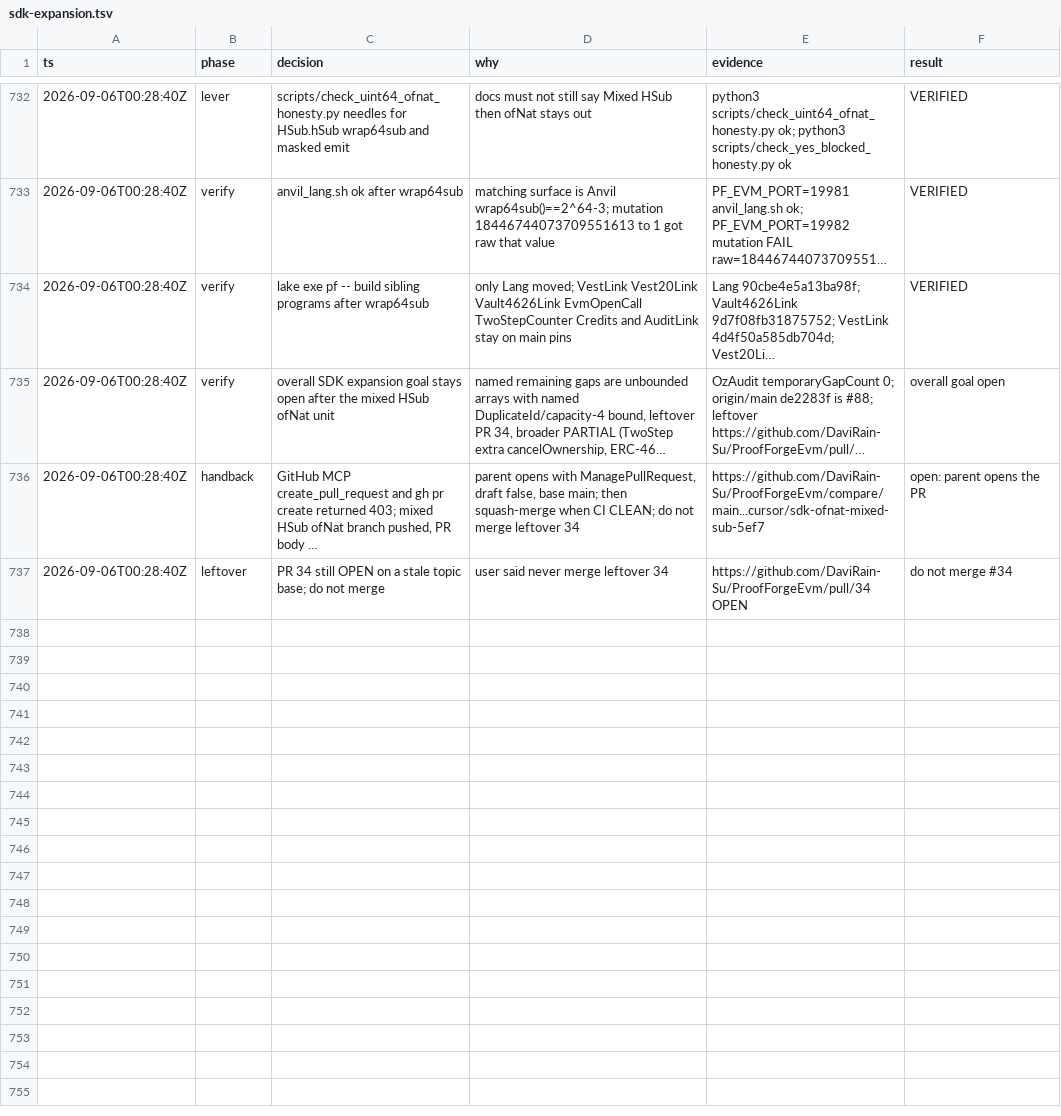
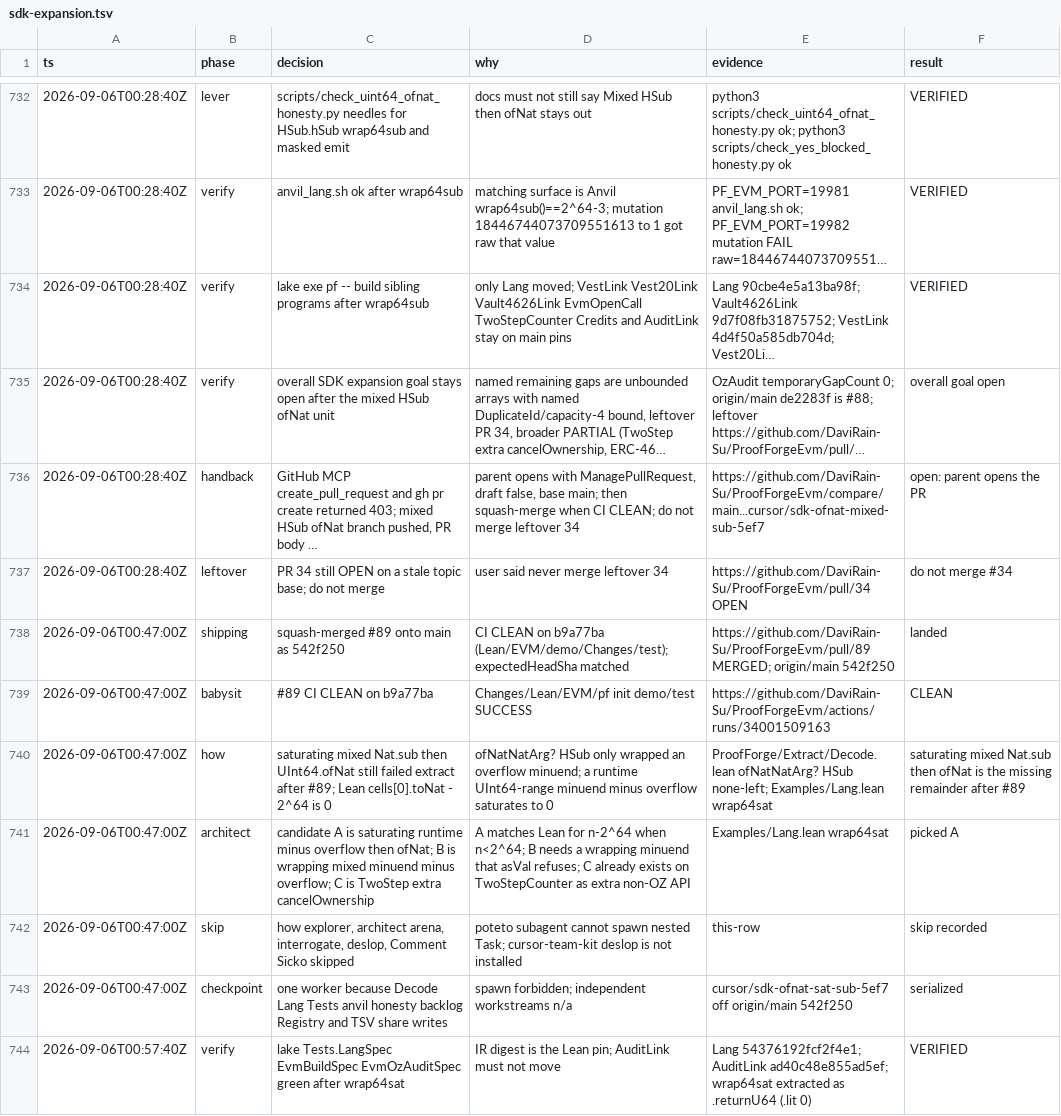
Before and after one commit to DaviRain-Su/ProofForgeEvm, a TSV file: docs/decisions/sdk-expansion.tsv, drawn as a sheet; only a part is shown, gaps mark what is left out; long unchanged cells end in …; the diff covers the shown part only; the diff names each change by its address in the sheet, - before the commit and + after, or states it on an @@ line.

```diff
--- a/docs/decisions/sdk-expansion.tsv
+++ b/docs/decisions/sdk-expansion.tsv
+row 738: 2026-09-06T00:47:00Z | shipping | squash-merged #89 onto main as 542f250 | CI CLEAN on b9a77ba (Lean/EVM/demo/Changes/test); expectedHeadSha matched | https://github.com/DaviRain-Su/ProofForgeEvm/pull/89 MERGED; origin/main 542f250 | landed
+row 739: 2026-09-06T00:47:00Z | babysit | #89 CI CLEAN on b9a77ba | Changes/Lean/EVM/pf init demo/test SUCCESS | https://github.com/DaviRain-Su/ProofForgeEvm/actions/runs/34001509163 | CLEAN
+row 740: 2026-09-06T00:47:00Z | how | saturating mixed Nat.sub then UInt64.ofNat still failed extract after #89; Lean cells[0].toNat - 2^64 is 0 | ofNatNatArg? HSub only wrapped an overflow minuend; a runtime UInt64-range minuend minus overflow saturates to 0 | ProofForge/Extract/Decode.lean ofNatNatArg? HSub none-left; Examples/Lang.lean wrap64sat | saturating mixed Nat.sub then ofNat is the missing remainder after #89
+row 741: 2026-09-06T00:47:00Z | architect | candidate A is saturating runtime minus overflow then ofNat; B is wrapping mixed minuend minus overflow; C is TwoStep extra cancelOwnership | A matches Lean for n-2^64 when n<2^64; B needs a wrapping minuend that asVal refuses; C already exists on TwoStepCounter as extra non-OZ API | Examples/Lang.lean wrap64sat | picked A
+row 742: 2026-09-06T00:47:00Z | skip | how explorer, architect arena, interrogate, deslop, Comment Sicko skipped | poteto subagent cannot spawn nested Task; cursor-team-kit deslop is not installed | this-row | skip recorded
+row 743: 2026-09-06T00:47:00Z | checkpoint | one worker because Decode Lang Tests anvil honesty backlog Registry and TSV share writes | spawn forbidden; independent workstreams n/a | cursor/sdk-ofnat-sat-sub-5ef7 off origin/main 542f250 | serialized
+row 744: 2026-09-06T00:57:40Z | verify | lake Tests.LangSpec EvmBuildSpec EvmOzAuditSpec green after wrap64sat | IR digest is the Lean pin; AuditLink must not move | Lang 54376192fcf2f4e1; AuditLink ad40c48e855ad5ef; wrap64sat extracted as .returnU64 (.lit 0) | VERIFIED
```
Also changed, not shown: 6 added rows elsewhere in this file, 7 other files.
